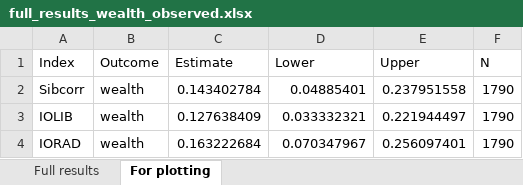
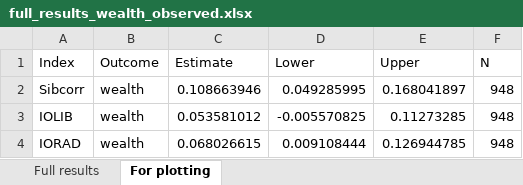
Before and after one commit to aliciagarciasierra/EQUALOPP_WLS, an Excel workbook: results/by_outcome/full_results_wealth_observed.xlsx, sheet For plotting, drawn as a sheet; values as stored, in another font and other column widths than the file's, no borders; the diff names each change by its address in the sheet, - before the commit and + after, or states it on an @@ line.

```diff
--- a/results/by_outcome/full_results_wealth_observed.xlsx (sheet For plotting)
+++ b/results/by_outcome/full_results_wealth_observed.xlsx (sheet For plotting)
-C2 (Estimate): 0.143402784
+C2 (Estimate): 0.108663946
-D2 (Lower): 0.04885401
+D2 (Lower): 0.049285995
-E2 (Upper): 0.237951558
+E2 (Upper): 0.168041897
-F2:F4 (N): 1790
+F2:F4 (N): 948
-C3 (Estimate): 0.127638409
+C3 (Estimate): 0.053581012
-D3 (Lower): 0.033332321
+D3 (Lower): -0.005570825
-E3 (Upper): 0.221944497
+E3 (Upper): 0.11273285
-C4 (Estimate): 0.163222684
+C4 (Estimate): 0.068026615
-D4 (Lower): 0.070347967
+D4 (Lower): 0.009108444
-E4 (Upper): 0.256097401
+E4 (Upper): 0.126944785
```
Also changed, not shown: sheet Full results, results/by_outcome/full_results_education_PGI.xlsx, results/by_outcome/full_results_education_observed.xlsx, 44 other files.
